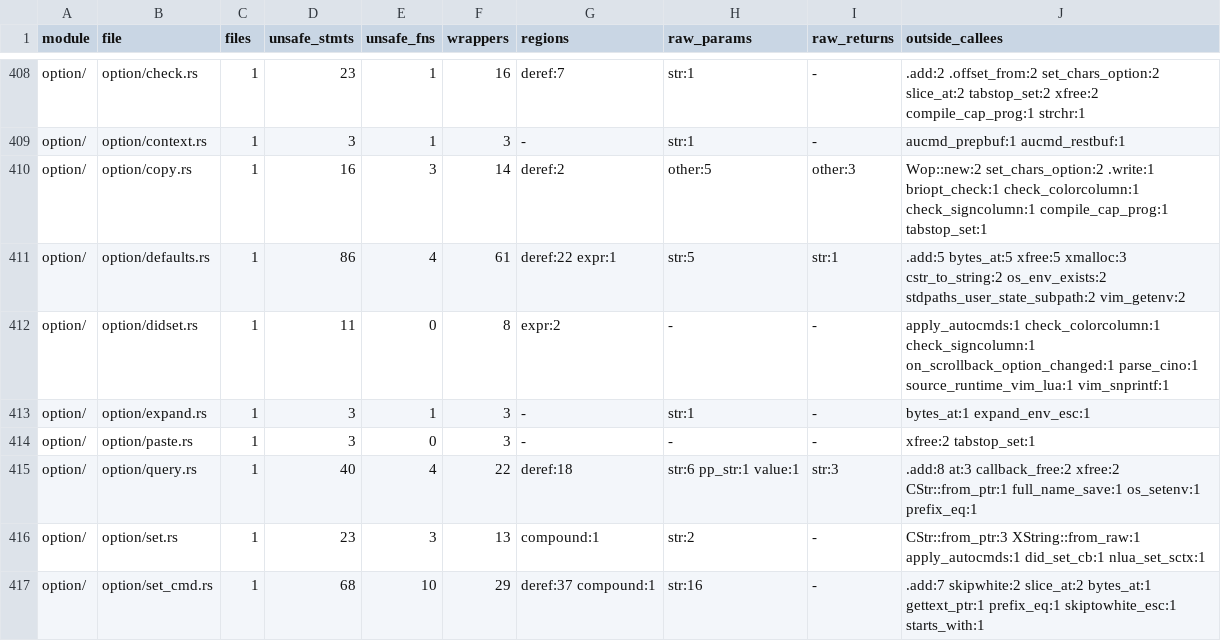
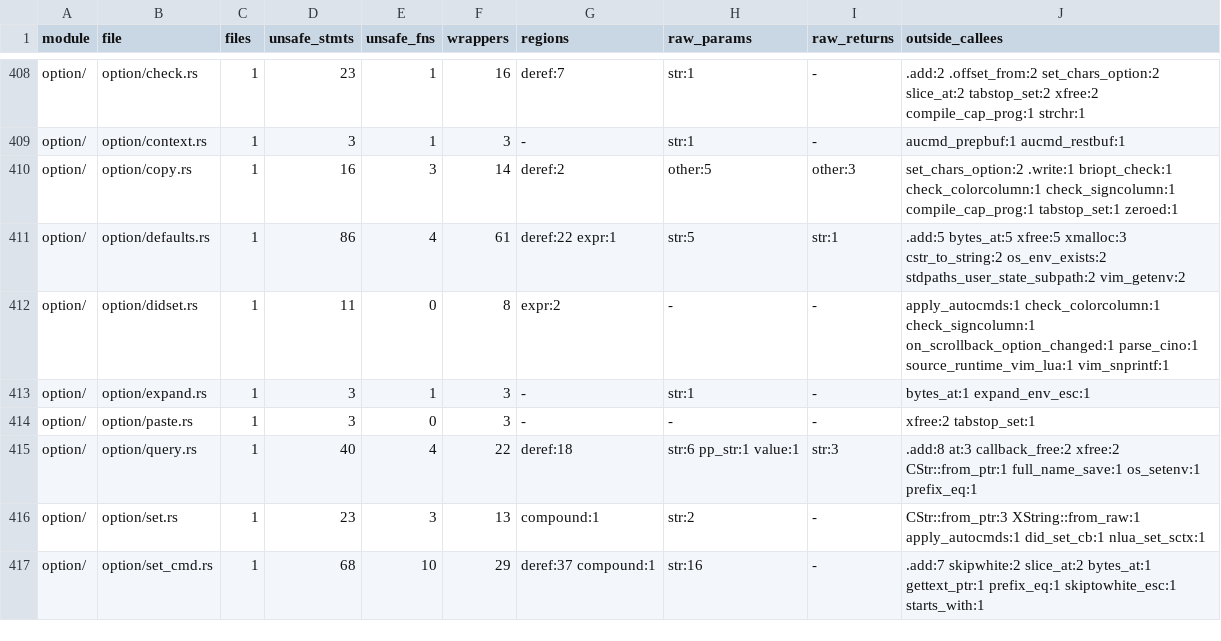
Before and after one commit to PsychoLlama/nvim.rs, a TSV file: metrics/finish-list.tsv, drawn as a sheet; only a part is shown, gaps mark what is left out.

```diff
--- a/metrics/finish-list.tsv
+++ b/metrics/finish-list.tsv
@@ -409,3 +409,3 @@ option/	option/check.rs	1	23	1	16	deref:7	str:1	-	.add:2 .offset_from:2 set_char
 option/	option/context.rs	1	3	1	3	-	str:1	-	aucmd_prepbuf:1 aucmd_restbuf:1
-option/	option/copy.rs	1	16	3	14	deref:2	other:5	other:3	Wop::new:2 set_chars_option:2 .write:1 briopt_check:1 check_colorcolumn:1 check_signcolumn:1 compile_cap_prog:1 tabstop_set:1
+option/	option/copy.rs	1	16	3	14	deref:2	other:5	other:3	set_chars_option:2 .write:1 briopt_check:1 check_colorcolumn:1 check_signcolumn:1 compile_cap_prog:1 tabstop_set:1 zeroed:1
 option/	option/defaults.rs	1	86	4	61	deref:22 expr:1	str:5	str:1	.add:5 bytes_at:5 xfree:5 xmalloc:3 cstr_to_string:2 os_env_exists:2 stdpaths_user_state_subpath:2 vim_getenv:2
```
Also changed, not shown: 6 other files.
